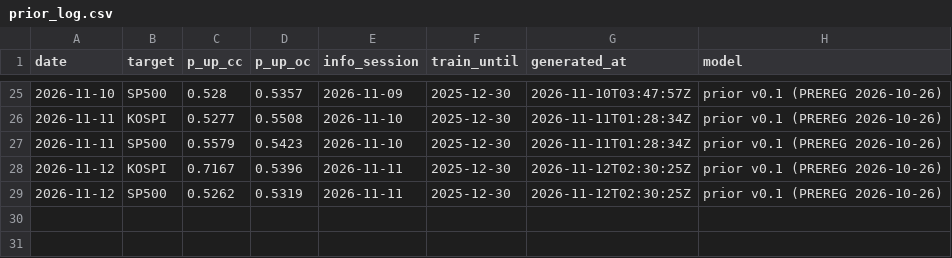
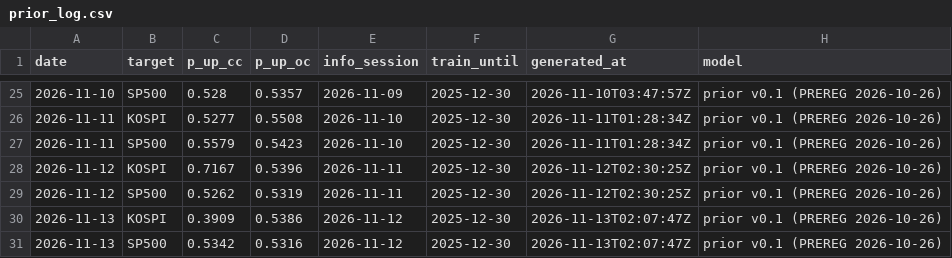
Before and after one commit to duksunghcg-ship-it/sentinel, a CSV file: forecast/prior_log.csv, drawn as a sheet; only a part is shown, gaps mark what is left out; the diff names each change by its address in the sheet, - before the commit and + after, or states it on an @@ line.

Commit message:
prior: 2026-11-13 사전확률

```diff
--- a/forecast/prior_log.csv
+++ b/forecast/prior_log.csv
+row 30: 2026-11-13 | KOSPI | 0.3909 | 0.5386 | 2026-11-12 | 2025-12-30 | 2026-11-13T02:07:47Z | prior v0.1 (PREREG 2026-10-26)
+row 31: 2026-11-13 | SP500 | 0.5342 | 0.5316 | 2026-11-12 | 2025-12-30 | 2026-11-13T02:07:47Z | prior v0.1 (PREREG 2026-10-26)
```
Also changed, not shown: 1 other file.
